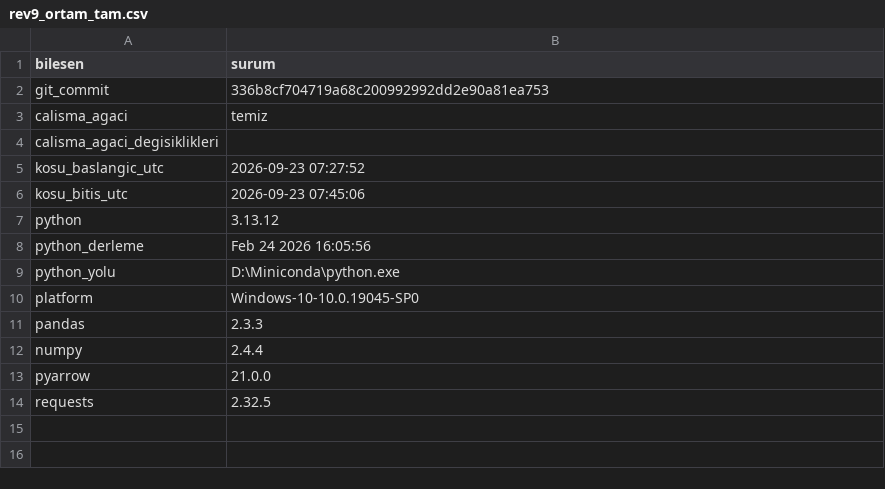
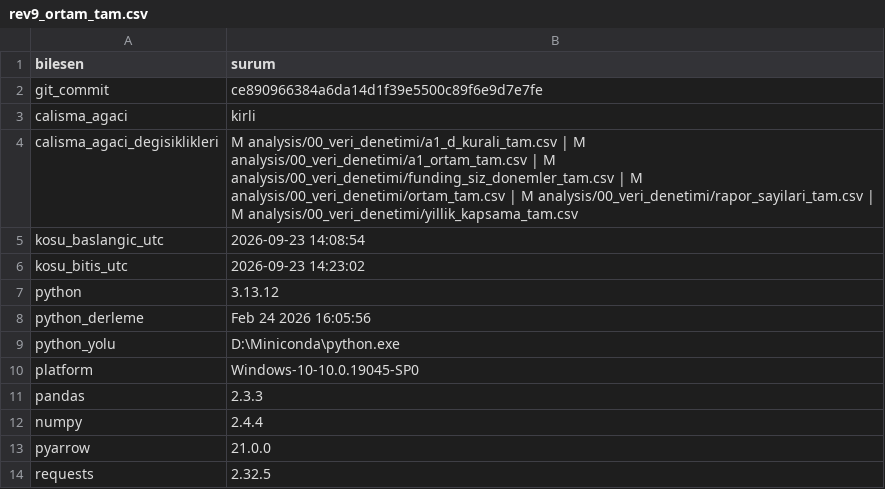
Before and after one commit to ewurr/short-scanner, a CSV file: analysis/00_veri_denetimi/rev9_ortam_tam.csv, drawn as a sheet.

```diff
--- a/analysis/00_veri_denetimi/rev9_ortam_tam.csv
+++ b/analysis/00_veri_denetimi/rev9_ortam_tam.csv
@@ -1,7 +1,7 @@
 bilesen,surum
-git_commit,336b8cf704719a68c200992992dd2e90a81ea753
-calisma_agaci,temiz
-calisma_agaci_degisiklikleri,
-kosu_baslangic_utc,2026-09-23 07:27:52
-kosu_bitis_utc,2026-09-23 07:45:06
+git_commit,ce890966384a6da14d1f39e5500c89f6e9d7e7fe
+calisma_agaci,kirli
+calisma_agaci_degisiklikleri, M analysis/00_veri_denetimi/a1_d_kurali_tam.csv |  M analysis/00_veri_denetimi/a1_ortam_tam.csv |  M analysis/00_veri_denetimi/funding_siz_donemler_tam.csv |  M analysis/00_veri_denetimi/ortam_tam.csv |  M analysis/00_veri_denetimi/rapor_sayilari_tam.csv |  M analysis/00_veri_denetimi/yillik_kapsama_tam.csv
+kosu_baslangic_utc,2026-09-23 14:08:54
+kosu_bitis_utc,2026-09-23 14:23:02
 python,3.13.12
```
Also changed, not shown: analysis/00_veri_denetimi/funding_siz_donemler_tam.csv, analysis/00_veri_denetimi/ortam_tam.csv, 3 other files.
